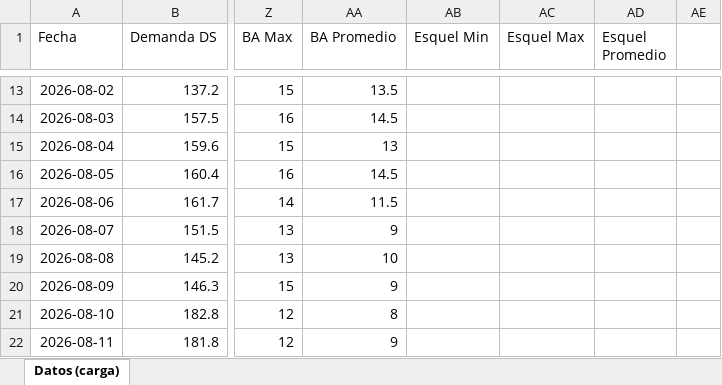
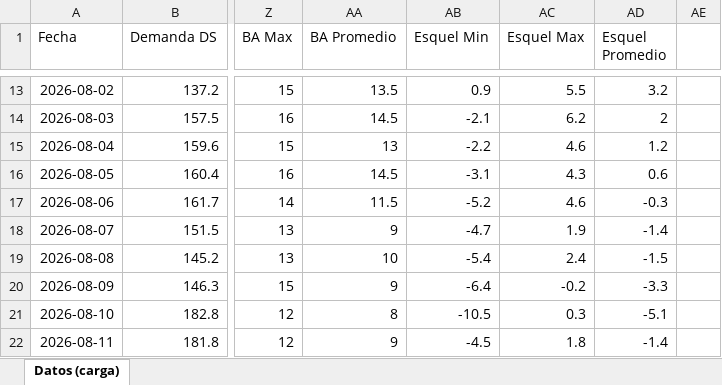
Before and after one commit to RodrigoManassero/estado-sistema-gas-rodrigo, an Excel workbook: data/carga_datos.xlsx, sheet Datos (carga), drawn as a sheet; only a part is shown, gaps mark what is left out; values as stored, in another font and other column widths than the file's, no borders; the diff covers the shown part only; the diff names each change by its address in the sheet, - before the commit and + after, or states it on an @@ line.

```diff
--- a/data/carga_datos.xlsx (sheet Datos (carga))
+++ b/data/carga_datos.xlsx (sheet Datos (carga))
-AB13 (Esquel Min): (empty)
+AB13 (Esquel Min): 0.9
-AC13 (Esquel Max): (empty)
+AC13 (Esquel Max): 5.5
-AD13 (Esquel Promedio): (empty)
+AD13 (Esquel Promedio): 3.2
-AB14 (Esquel Min): (empty)
+AB14 (Esquel Min): -2.1
-AC14 (Esquel Max): (empty)
+AC14 (Esquel Max): 6.2
-AD14 (Esquel Promedio): (empty)
+AD14 (Esquel Promedio): 2
-AB15 (Esquel Min): (empty)
+AB15 (Esquel Min): -2.2
-AC15 (Esquel Max): (empty)
+AC15 (Esquel Max): 4.6
-AD15 (Esquel Promedio): (empty)
+AD15 (Esquel Promedio): 1.2
-AB16 (Esquel Min): (empty)
+AB16 (Esquel Min): -3.1
-AC16 (Esquel Max): (empty)
+AC16 (Esquel Max): 4.3
-AD16 (Esquel Promedio): (empty)
+AD16 (Esquel Promedio): 0.6
-AB17 (Esquel Min): (empty)
+AB17 (Esquel Min): -5.2
-AC17 (Esquel Max): (empty)
+AC17 (Esquel Max): 4.6
-AD17 (Esquel Promedio): (empty)
+AD17 (Esquel Promedio): -0.3
-AB18 (Esquel Min): (empty)
+AB18 (Esquel Min): -4.7
-AC18 (Esquel Max): (empty)
+AC18 (Esquel Max): 1.9
-AD18 (Esquel Promedio): (empty)
+AD18 (Esquel Promedio): -1.4
-AB19 (Esquel Min): (empty)
+AB19 (Esquel Min): -5.4
-AC19 (Esquel Max): (empty)
+AC19 (Esquel Max): 2.4
-AD19 (Esquel Promedio): (empty)
+AD19 (Esquel Promedio): -1.5
-AB20 (Esquel Min): (empty)
+AB20 (Esquel Min): -6.4
-AC20 (Esquel Max): (empty)
+AC20 (Esquel Max): -0.2
-AD20 (Esquel Promedio): (empty)
+AD20 (Esquel Promedio): -3.3
-AB21 (Esquel Min): (empty)
+AB21 (Esquel Min): -10.5
-AC21 (Esquel Max): (empty)
+AC21 (Esquel Max): 0.3
-AD21 (Esquel Promedio): (empty)
+AD21 (Esquel Promedio): -5.1
-AB22 (Esquel Min): (empty)
+AB22 (Esquel Min): -4.5
-AC22 (Esquel Max): (empty)
+AC22 (Esquel Max): 1.8
-AD22 (Esquel Promedio): (empty)
+AD22 (Esquel Promedio): -1.4
```
Also changed, not shown: 114 edited cells elsewhere in this sheet, 27 other files.
